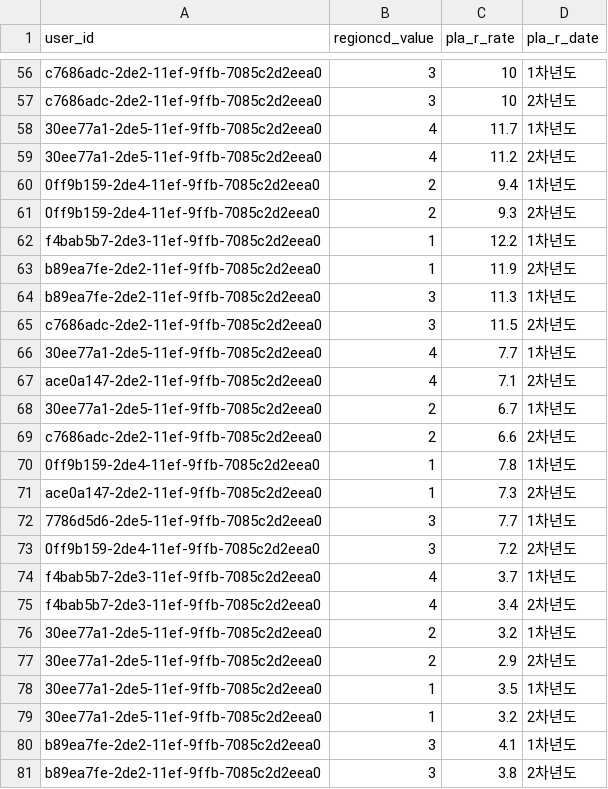
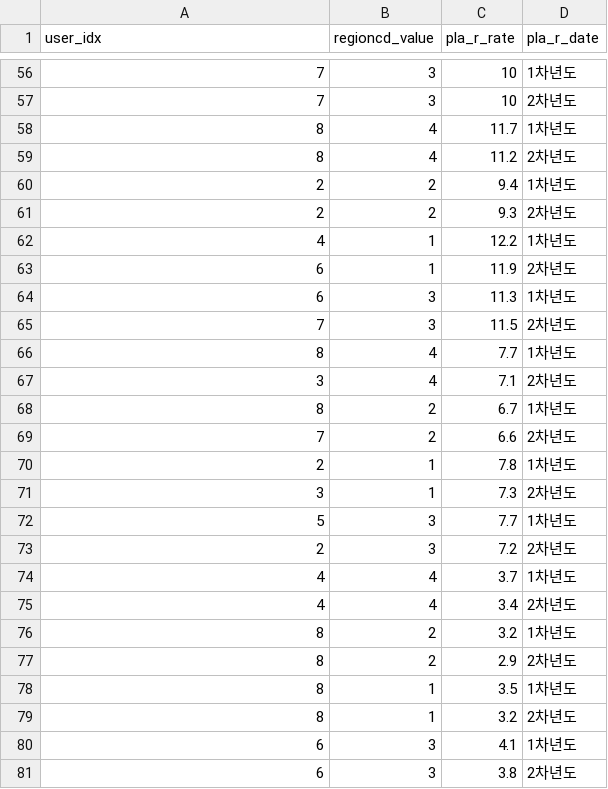
Before and after one commit to jxxngxn00/trouver, a CSV file: data/dataset/ml-1m/rating.csv, drawn as a sheet; only a part is shown, gaps mark what is left out; the diff covers the shown part only; the diff names each change by its address in the sheet, - before the commit and + after, or states it on an @@ line.

```diff
--- a/data/dataset/ml-1m/rating.csv
+++ b/data/dataset/ml-1m/rating.csv
-A1: user_id
+A1: user_idx
-A56:A57 (user_idx): c7686adc-2de2-11ef-9ffb-7085c2d2eea0
+A56:A57 (user_idx): 7
-A58:A59 (user_idx): 30ee77a1-2de5-11ef-9ffb-7085c2d2eea0
+A58:A59 (user_idx): 8
-A60:A61 (user_idx): 0ff9b159-2de4-11ef-9ffb-7085c2d2eea0
+A60:A61 (user_idx): 2
-A62 (user_idx): f4bab5b7-2de3-11ef-9ffb-7085c2d2eea0
+A62 (user_idx): 4
-A63:A64 (user_idx): b89ea7fe-2de2-11ef-9ffb-7085c2d2eea0
+A63:A64 (user_idx): 6
-A65 (user_idx): c7686adc-2de2-11ef-9ffb-7085c2d2eea0
+A65 (user_idx): 7
-A66 (user_idx): 30ee77a1-2de5-11ef-9ffb-7085c2d2eea0
+A66 (user_idx): 8
-A67 (user_idx): ace0a147-2de2-11ef-9ffb-7085c2d2eea0
+A67 (user_idx): 3
-A68 (user_idx): 30ee77a1-2de5-11ef-9ffb-7085c2d2eea0
+A68 (user_idx): 8
-A69 (user_idx): c7686adc-2de2-11ef-9ffb-7085c2d2eea0
+A69 (user_idx): 7
-A70 (user_idx): 0ff9b159-2de4-11ef-9ffb-7085c2d2eea0
+A70 (user_idx): 2
-A71 (user_idx): ace0a147-2de2-11ef-9ffb-7085c2d2eea0
+A71 (user_idx): 3
-A72 (user_idx): 7786d5d6-2de5-11ef-9ffb-7085c2d2eea0
+A72 (user_idx): 5
-A73 (user_idx): 0ff9b159-2de4-11ef-9ffb-7085c2d2eea0
+A73 (user_idx): 2
-A74:A75 (user_idx): f4bab5b7-2de3-11ef-9ffb-7085c2d2eea0
+A74:A75 (user_idx): 4
-A76:A79 (user_idx): 30ee77a1-2de5-11ef-9ffb-7085c2d2eea0
+A76:A79 (user_idx): 8
-A80:A81 (user_idx): b89ea7fe-2de2-11ef-9ffb-7085c2d2eea0
+A80:A81 (user_idx): 6
```
Also changed, not shown: 54 edited cells elsewhere in this file, 7 other files.
